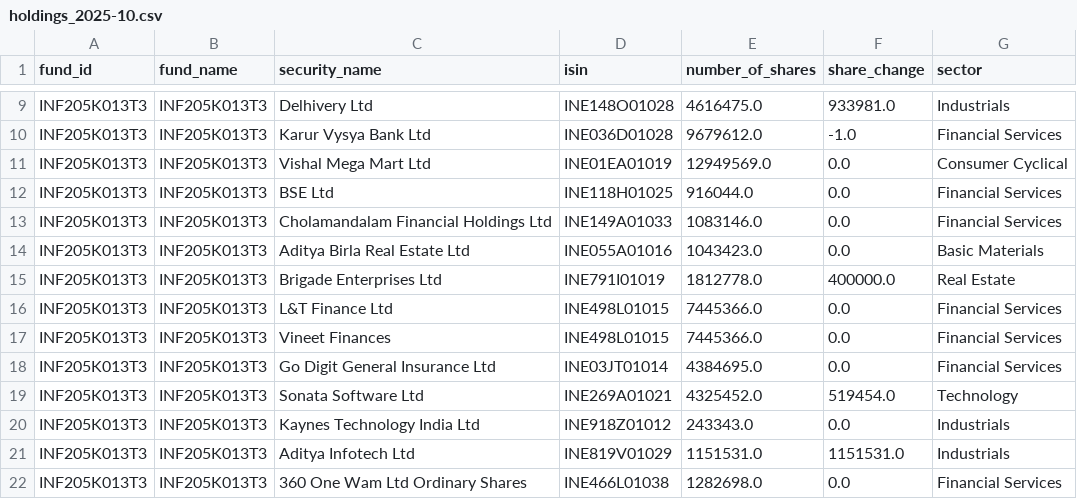
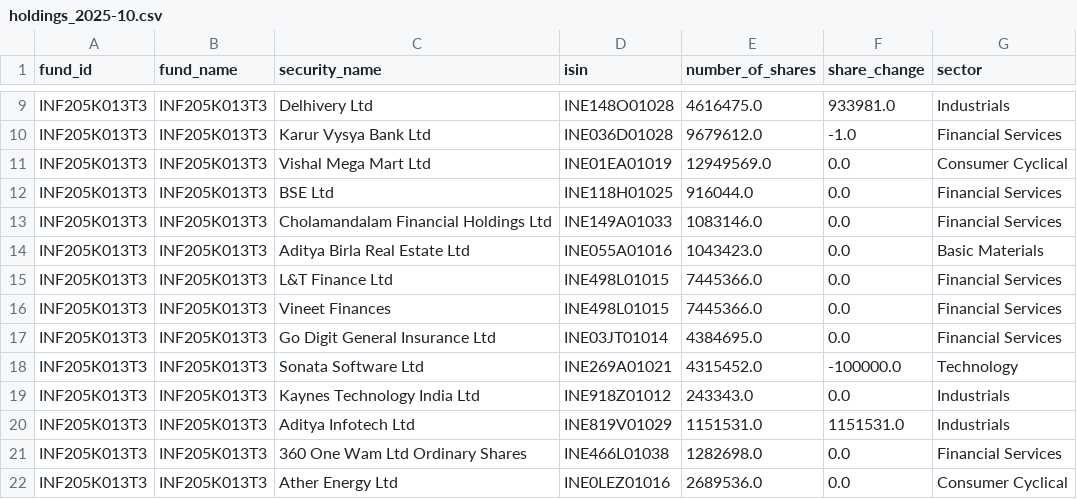
Before and after one commit to hari0409/MFAnalysis, a CSV file: fund_data/holdings/INF205K013T3/holdings_2025-10.csv, drawn as a sheet; only a part is shown, gaps mark what is left out; the shorter side is filled out with more unchanged rows.

```diff
--- a/fund_data/holdings/INF205K013T3/holdings_2025-10.csv
+++ b/fund_data/holdings/INF205K013T3/holdings_2025-10.csv
@@ -14,3 +14,2 @@ INF205K013T3,INF205K013T3,Cholamandalam Financial Holdings Ltd,INE149A01033,1083
 INF205K013T3,INF205K013T3,Aditya Birla Real Estate Ltd,INE055A01016,1043423.0,0.0,Basic Materials
-INF205K013T3,INF205K013T3,Brigade Enterprises Ltd,INE791I01019,1812778.0,400000.0,Real Estate
 INF205K013T3,INF205K013T3,L&T Finance Ltd,INE498L01015,7445366.0,0.0,Financial Services
@@ -18,3 +17,3 @@ INF205K013T3,INF205K013T3,Vineet Finances,INE498L01015,7445366.0,0.0,Financial S
 INF205K013T3,INF205K013T3,Go Digit General Insurance Ltd,INE03JT01014,4384695.0,0.0,Financial Services
-INF205K013T3,INF205K013T3,Sonata Software Ltd,INE269A01021,4325452.0,519454.0,Technology
+INF205K013T3,INF205K013T3,Sonata Software Ltd,INE269A01021,4315452.0,-100000.0,Technology
 INF205K013T3,INF205K013T3,Kaynes Technology India Ltd,INE918Z01012,243343.0,0.0,Industrials
```
Also changed, not shown: 1 other file.
